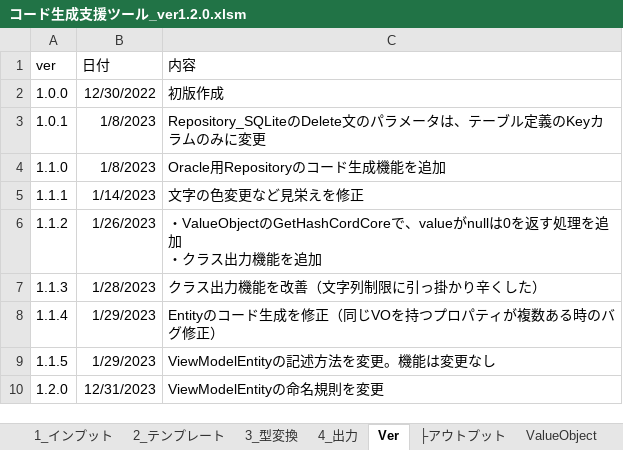
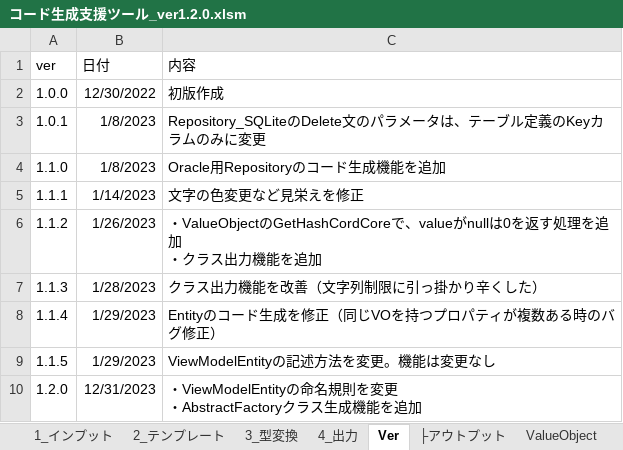
Before and after one commit to atman-33/template2-cs, an Excel workbook: tools/code-gen/コード生成支援ツール_ver1.2.0.xlsm, sheet Ver, drawn as a sheet; values as stored, in another font and other column widths than the file's, no borders; ↵ is a line break in a cell; the diff names each change by its address in the sheet, - before the commit and + after, or states it on an @@ line.

Commit message:
AbstractFactoryを適用

```diff
--- a/tools/code-gen/コード生成支援ツール_ver1.2.0.xlsm (sheet Ver)
+++ b/tools/code-gen/コード生成支援ツール_ver1.2.0.xlsm (sheet Ver)
-C10 (内容): ViewModelEntityの命名規則を変更
+C10 (内容): ・ViewModelEntityの命名規則を変更 ↵ ・AbstractFactoryクラス生成機能を追加
```
Also changed, not shown: sheet IRepository, sheet 2_テンプレート, sheet Repository_SQLite, sheet 4_出力, other sheet tabs, formulas that keep their value, 14 other files.
